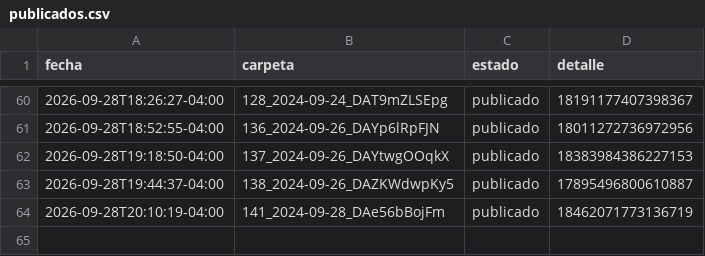
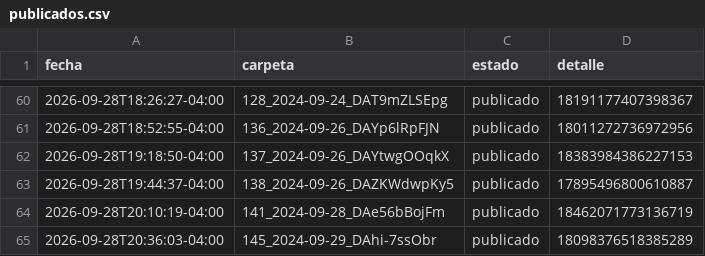
Before and after one commit to brolly30/hatico-reels, a CSV file: publicados.csv, drawn as a sheet; only a part is shown, gaps mark what is left out.

```diff
--- a/publicados.csv
+++ b/publicados.csv
@@ -64 +64,2 @@ fecha,carpeta,estado,detalle
 2026-09-28T20:10:19-04:00,141_2024-09-28_DAe56bBojFm,publicado,18462071773136719
+2026-09-28T20:36:03-04:00,145_2024-09-29_DAhi-7ssObr,publicado,18098376518385289
```
